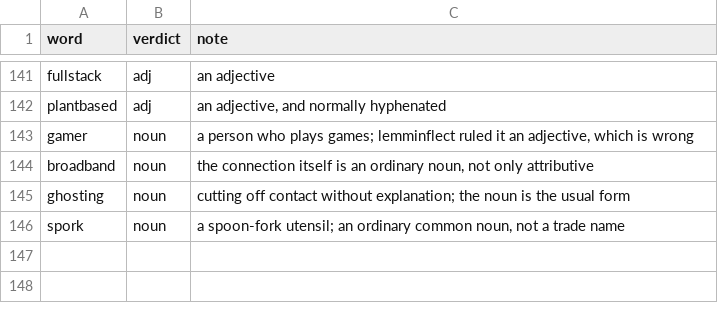
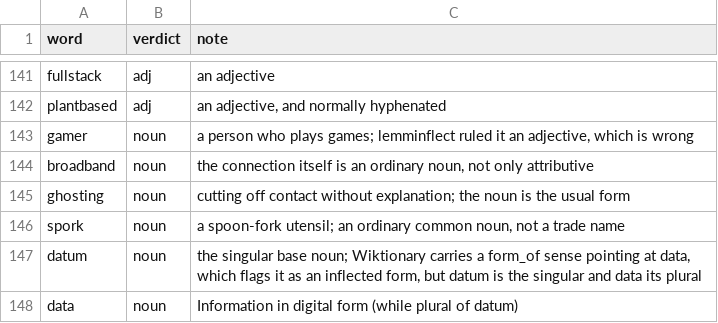
Before and after one commit to Alexander-68/english_nouns_dataset, a CSV file: reviews/manual-entry.csv, drawn as a sheet; only a part is shown, gaps mark what is left out; the diff names each change by its address in the sheet, - before the commit and + after, or states it on an @@ line.

```diff
--- a/reviews/manual-entry.csv
+++ b/reviews/manual-entry.csv
+row 147: datum | noun | the singular base noun; Wiktionary carries a form_of sense pointing at data, which flags it as an inflected form, but datum is the singular and data its plural
+row 148: data | noun | Information in digital form (while plural of datum)
```
